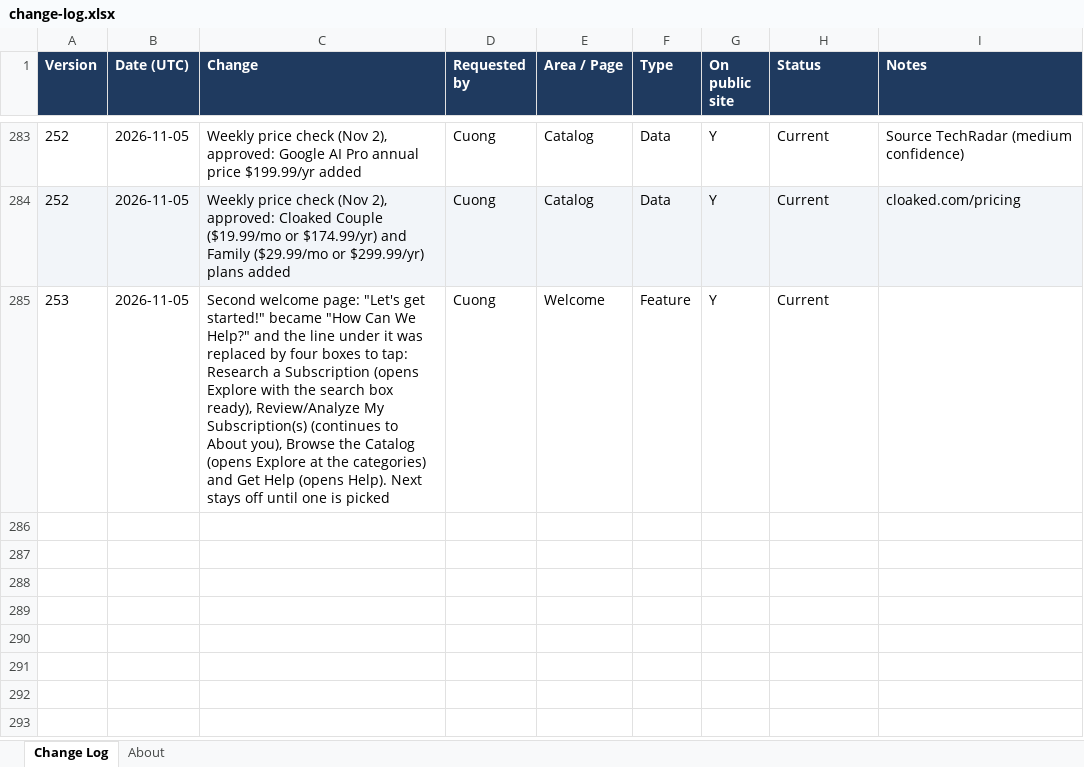
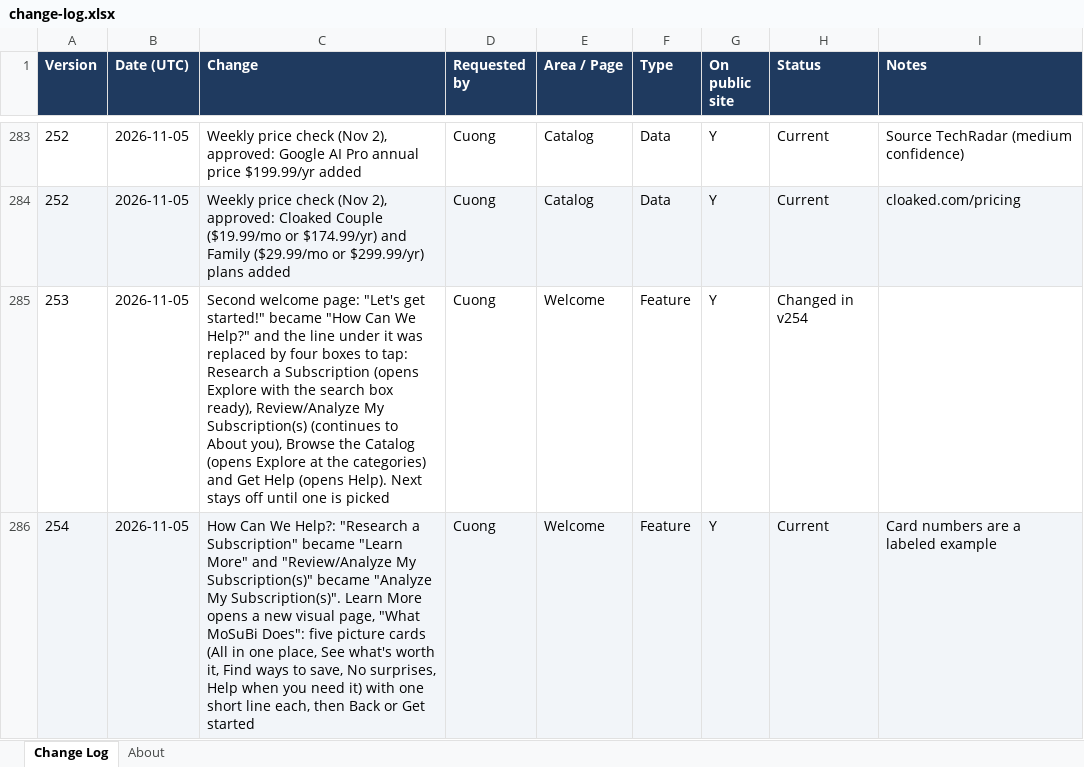
Before and after one commit to cquach1004/Subscription-keeper, an Excel workbook: changelog/change-log.xlsx, sheet Change Log, drawn as a sheet; only a part is shown, gaps mark what is left out; values as stored, in another font and other column widths than the file's, no borders; the diff names each change by its address in the sheet, - before the commit and + after, or states it on an @@ line.

```diff
--- a/changelog/change-log.xlsx (sheet Change Log)
+++ b/changelog/change-log.xlsx (sheet Change Log)
-H285 (Status): Current
+H285 (Status): Changed in v254
+row 286: 254 | 2026-11-05 | How Can We Help?: "Research a Subscription" became "Learn More" and "Review/Analyze My Subscription(s)" became "Analyze My Subscription(s)". Learn More opens a new visual page, "What MoSuBi Does": five picture cards (All in one place, See what's worth it, Find ways to save, No surprises, Help when you need it) with one short line each, then Back or Get started | Cuong | Welcome | Feature | Y | Current | Card numbers are a labeled example
```
Also changed, not shown: 4 other files.
